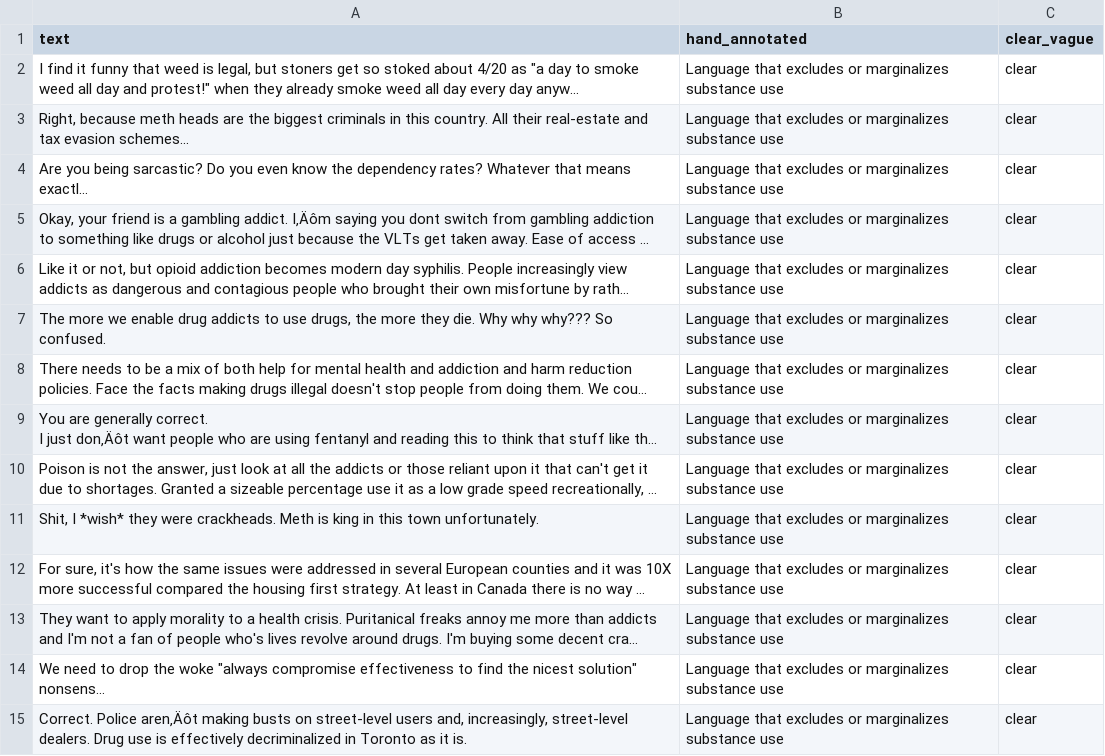
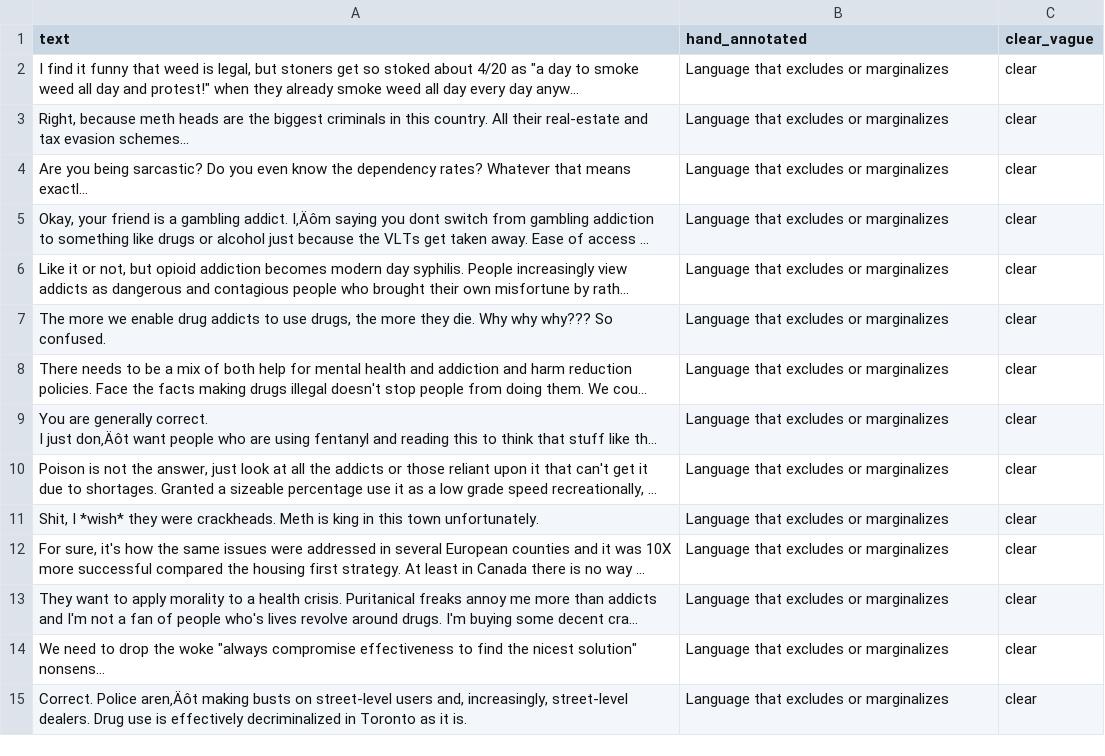
Before and after one commit to tanisseepp/scrubtest, a CSV file: phrase_engineering_stigma2.csv, drawn as a sheet; only a part is shown; long unchanged cells end in …; the diff covers the shown part only; the diff names each change by its address in the sheet, - before the commit and + after, or states it on an @@ line.

Commit message:
Add files via upload

```diff
--- a/phrase_engineering_stigma2.csv
+++ b/phrase_engineering_stigma2.csv
-B2:B15 (hand_annotated): Language that excludes or marginalizes substance use
+B2:B15 (hand_annotated): Language that excludes or marginalizes
```
Also changed, not shown: 186 edited cells elsewhere in this file.
